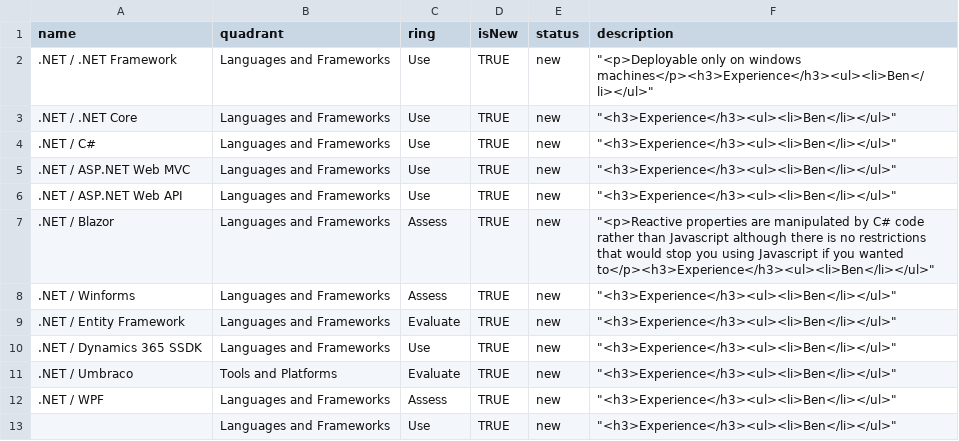
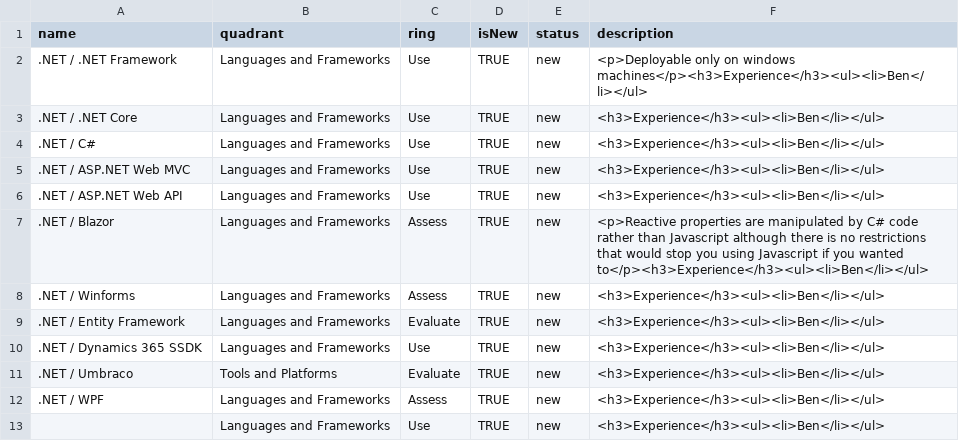
Before and after one commit to LegendT/techradar, a CSV file: Nomensa Tech Radar - Sheet1v004.csv, drawn as a sheet.

Commit message:
Update Nomensa Tech Radar - Sheet1v004.csv

```diff
--- a/Nomensa Tech Radar - Sheet1v004.csv
+++ b/Nomensa Tech Radar - Sheet1v004.csv
@@ -1,13 +1,13 @@
 name,quadrant,ring,isNew,status,description
-.NET / .NET Framework,Languages and Frameworks,Use,TRUE,new,"""<p>Deployable only on windows machines</p><h3>Experience</h3><ul><li>Ben</li></ul>"""
-.NET / .NET  Core,Languages and Frameworks,Use,TRUE,new,"""<h3>Experience</h3><ul><li>Ben</li></ul>"""
-.NET / C#,Languages and Frameworks,Use,TRUE,new,"""<h3>Experience</h3><ul><li>Ben</li></ul>"""
-.NET / ASP.NET Web MVC,Languages and Frameworks,Use,TRUE,new,"""<h3>Experience</h3><ul><li>Ben</li></ul>"""
-.NET / ASP.NET Web API,Languages and Frameworks,Use,TRUE,new,"""<h3>Experience</h3><ul><li>Ben</li></ul>"""
-.NET / Blazor,Languages and Frameworks,Assess,TRUE,new,"""<p>Reactive properties are manipulated by C# code rather than Javascript although there is no restrictions that would stop you using Javascript if you wanted to</p><h3>Experience</h3><ul><li>Ben</li></ul>"""
-.NET / Winforms,Languages and Frameworks,Assess,TRUE,new,"""<h3>Experience</h3><ul><li>Ben</li></ul>"""
-.NET / Entity Framework,Languages and Frameworks,Evaluate,TRUE,new,"""<h3>Experience</h3><ul><li>Ben</li></ul>"""
-.NET / Dynamics 365 SSDK,Languages and Frameworks,Use,TRUE,new,"""<h3>Experience</h3><ul><li>Ben</li></ul>"""
-.NET / Umbraco,Tools and Platforms,Evaluate,TRUE,new,"""<h3>Experience</h3><ul><li>Ben</li></ul>"""
-.NET / WPF,Languages and Frameworks,Assess,TRUE,new,"""<h3>Experience</h3><ul><li>Ben</li></ul>"""
-,Languages and Frameworks,Use,TRUE,new,"""<h3>Experience</h3><ul><li>Ben</li></ul>"""
+.NET / .NET Framework,Languages and Frameworks,Use,TRUE,new,<p>Deployable only on windows machines</p><h3>Experience</h3><ul><li>Ben</li></ul>
+.NET / .NET  Core,Languages and Frameworks,Use,TRUE,new,<h3>Experience</h3><ul><li>Ben</li></ul>
+.NET / C#,Languages and Frameworks,Use,TRUE,new,<h3>Experience</h3><ul><li>Ben</li></ul>
+.NET / ASP.NET Web MVC,Languages and Frameworks,Use,TRUE,new,<h3>Experience</h3><ul><li>Ben</li></ul>
+.NET / ASP.NET Web API,Languages and Frameworks,Use,TRUE,new,<h3>Experience</h3><ul><li>Ben</li></ul>
+.NET / Blazor,Languages and Frameworks,Assess,TRUE,new,<p>Reactive properties are manipulated by C# code rather than Javascript although there is no restrictions that would stop you using Javascript if you wanted to</p><h3>Experience</h3><ul><li>Ben</li></ul>
+.NET / Winforms,Languages and Frameworks,Assess,TRUE,new,<h3>Experience</h3><ul><li>Ben</li></ul>
+.NET / Entity Framework,Languages and Frameworks,Evaluate,TRUE,new,<h3>Experience</h3><ul><li>Ben</li></ul>
+.NET / Dynamics 365 SSDK,Languages and Frameworks,Use,TRUE,new,<h3>Experience</h3><ul><li>Ben</li></ul>
+.NET / Umbraco,Tools and Platforms,Evaluate,TRUE,new,<h3>Experience</h3><ul><li>Ben</li></ul>
+.NET / WPF,Languages and Frameworks,Assess,TRUE,new,<h3>Experience</h3><ul><li>Ben</li></ul>
+,Languages and Frameworks,Use,TRUE,new,<h3>Experience</h3><ul><li>Ben</li></ul>
```
